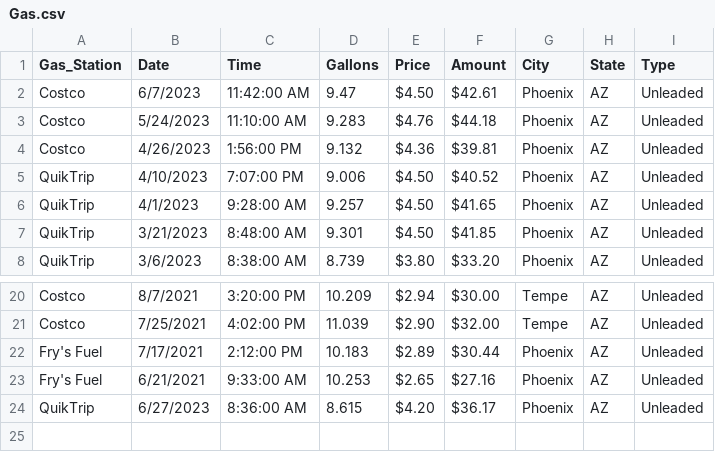
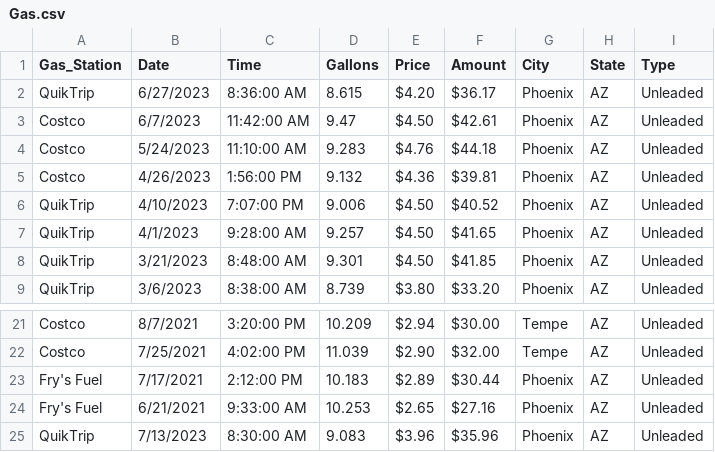
Before and after one commit to Krista07/datasets, a CSV file: Gas.csv, drawn as a sheet; only a part is shown, gaps mark what is left out.

Commit message:
Added a new fill up

```diff
--- a/Gas.csv
+++ b/Gas.csv
@@ -1,2 +1,3 @@
 Gas_Station,Date,Time,Gallons,Price,Amount,City,State,Type
+QuikTrip,6/27/2023,8:36:00 AM,8.615,$4.20 ,$36.17 ,Phoenix,AZ,Unleaded
 Costco,6/7/2023,11:42:00 AM,9.47,$4.50 ,$42.61 ,Phoenix,AZ,Unleaded
@@ -23,2 +24,2 @@ Fry's Fuel,7/17/2021,2:12:00 PM,10.183,$2.89 ,$30.44 ,Phoenix,AZ,Unleaded
 Fry's Fuel,6/21/2021,9:33:00 AM,10.253,$2.65 ,$27.16 ,Phoenix,AZ,Unleaded
-QuikTrip,6/27/2023,8:36:00 AM,8.615,$4.20 ,$36.17 ,Phoenix,AZ,Unleaded
+QuikTrip,7/13/2023,8:30:00 AM,9.083,$3.96 ,$35.96 ,Phoenix,AZ,Unleaded
```
